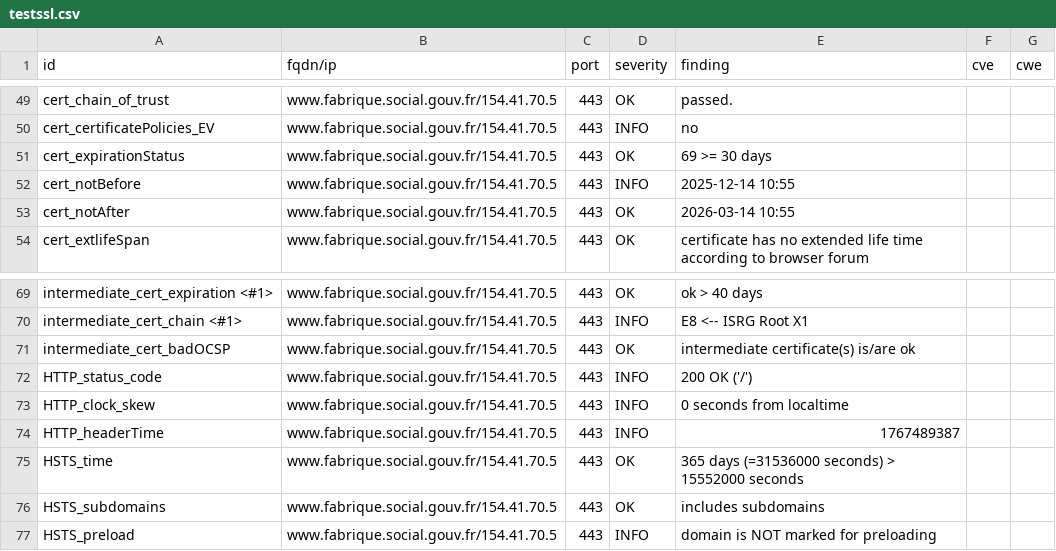
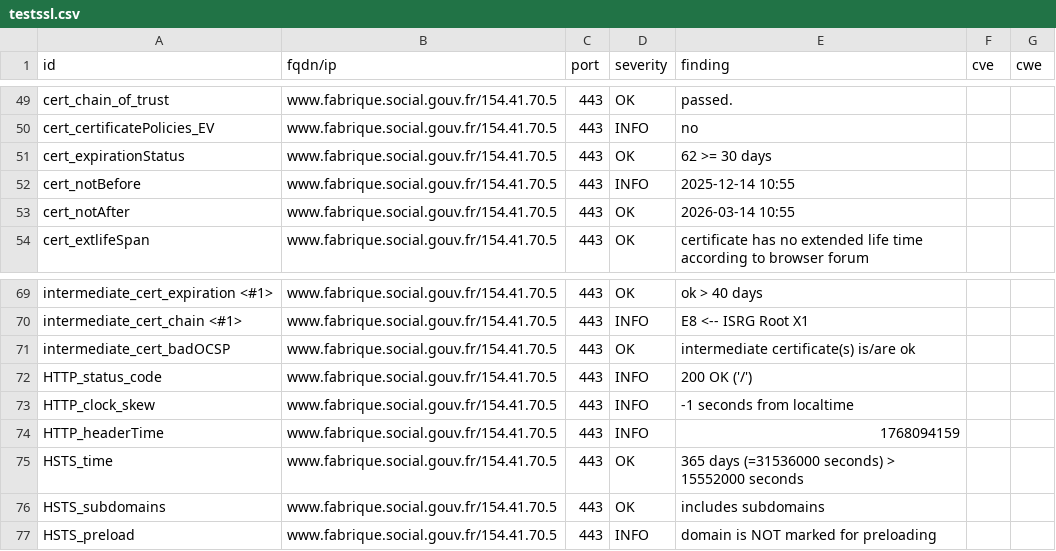
Before and after one commit to pgrange/dashlord, a CSV file: results/aHR0cHM6Ly93d3cuZmFicmlxdWUuc29jaWFsLmdvdXYuZnI=/testssl.csv, drawn as a sheet; only a part is shown, gaps mark what is left out.

```diff
--- a/results/aHR0cHM6Ly93d3cuZmFicmlxdWUuc29jaWFsLmdvdXYuZnI=/testssl.csv
+++ b/results/aHR0cHM6Ly93d3cuZmFicmlxdWUuc29jaWFsLmdvdXYuZnI=/testssl.csv
@@ -50,3 +50,3 @@
 "cert_certificatePolicies_EV","www.fabrique.social.gouv.fr/154.41.70.5","443","INFO","no","",""
-"cert_expirationStatus","www.fabrique.social.gouv.fr/154.41.70.5","443","OK","69 >= 30 days","",""
+"cert_expirationStatus","www.fabrique.social.gouv.fr/154.41.70.5","443","OK","62 >= 30 days","",""
 "cert_notBefore","www.fabrique.social.gouv.fr/154.41.70.5","443","INFO","2025-12-14 10:55","",""
@@ -72,4 +72,4 @@
 "HTTP_status_code","www.fabrique.social.gouv.fr/154.41.70.5","443","INFO","200 OK ('/')","",""
-"HTTP_clock_skew","www.fabrique.social.gouv.fr/154.41.70.5","443","INFO","0 seconds from localtime","",""
-"HTTP_headerTime","www.fabrique.social.gouv.fr/154.41.70.5","443","INFO","1767489387","",""
+"HTTP_clock_skew","www.fabrique.social.gouv.fr/154.41.70.5","443","INFO","-1 seconds from localtime","",""
+"HTTP_headerTime","www.fabrique.social.gouv.fr/154.41.70.5","443","INFO","1768094159","",""
 "HSTS_time","www.fabrique.social.gouv.fr/154.41.70.5","443","OK","365 days (=31536000 seconds) > 15552000 seconds","",""
```
Also changed, not shown: 11 other files.
